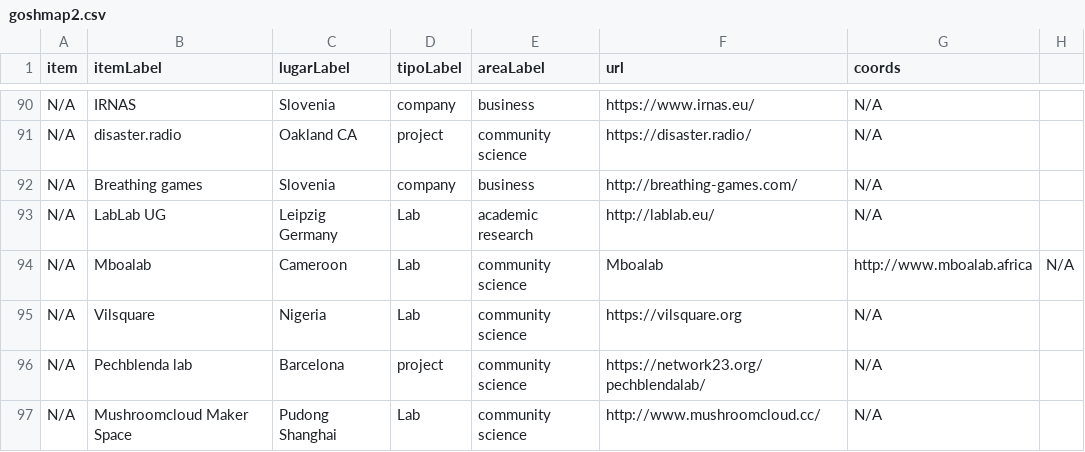
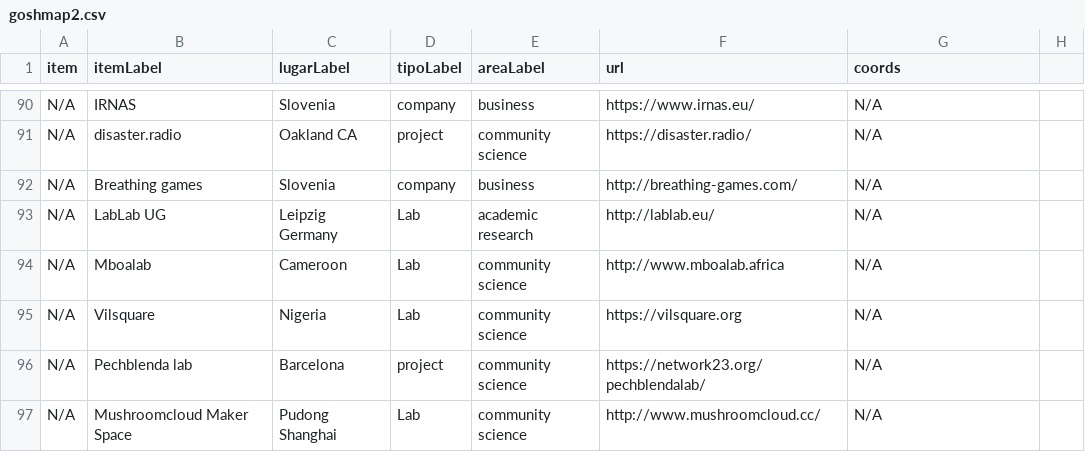
Before and after one commit to thessaly/GOSHMap, a CSV file: goshmap2.csv, drawn as a sheet; only a part is shown, gaps mark what is left out.

Commit message:
Update goshmap2.csv

```diff
--- a/goshmap2.csv
+++ b/goshmap2.csv
@@ -93,3 +93,3 @@ N/A,Breathing games,Slovenia,company,business,http://breathing-games.com/,N/A
 N/A,LabLab UG ,Leipzig Germany,Lab,academic research,http://lablab.eu/,N/A
-N/A,Mboalab,Cameroon,Lab,community science,Mboalab,http://www.mboalab.africa,N/A
+N/A,Mboalab,Cameroon,Lab,community science,http://www.mboalab.africa,N/A
 N/A,Vilsquare,Nigeria,Lab,community science,https://vilsquare.org,N/A
```
